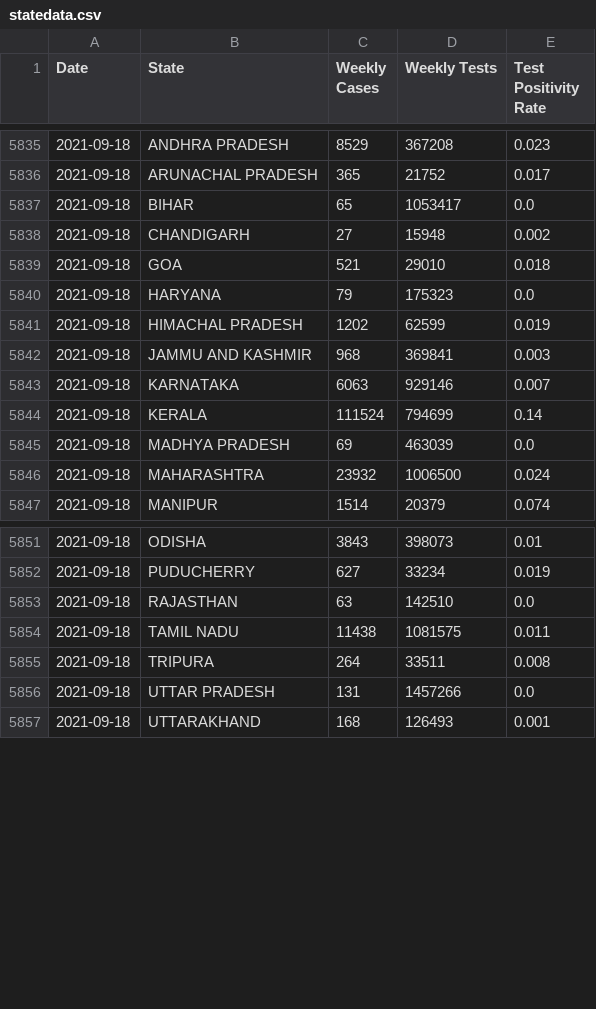
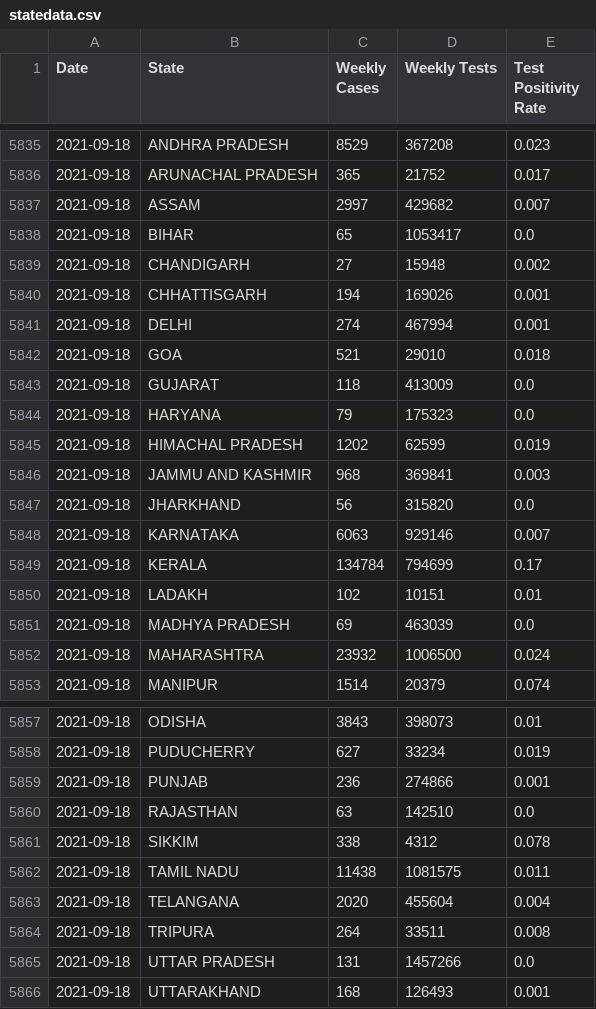
Before and after one commit to aatishb/indiatestpositivitydata, a CSV file: statedata.csv, drawn as a sheet; only a part is shown, gaps mark what is left out.

```diff
--- a/statedata.csv
+++ b/statedata.csv
@@ -5836,5 +5836,9 @@ Date,State,Weekly Cases,Weekly Tests,Test Positivity Rate
 2021-09-18,ARUNACHAL PRADESH,365,21752,0.017
+2021-09-18,ASSAM,2997,429682,0.007
 2021-09-18,BIHAR,65,1053417,0.0
 2021-09-18,CHANDIGARH,27,15948,0.002
+2021-09-18,CHHATTISGARH,194,169026,0.001
+2021-09-18,DELHI,274,467994,0.001
 2021-09-18,GOA,521,29010,0.018
+2021-09-18,GUJARAT,118,413009,0.0
 2021-09-18,HARYANA,79,175323,0.0
@@ -5842,4 +5846,6 @@ Date,State,Weekly Cases,Weekly Tests,Test Positivity Rate
 2021-09-18,JAMMU AND KASHMIR,968,369841,0.003
+2021-09-18,JHARKHAND,56,315820,0.0
 2021-09-18,KARNATAKA,6063,929146,0.007
-2021-09-18,KERALA,111524,794699,0.14
+2021-09-18,KERALA,134784,794699,0.17
+2021-09-18,LADAKH,102,10151,0.01
 2021-09-18,MADHYA PRADESH,69,463039,0.0
@@ -5852,4 +5858,7 @@ Date,State,Weekly Cases,Weekly Tests,Test Positivity Rate
 2021-09-18,PUDUCHERRY,627,33234,0.019
+2021-09-18,PUNJAB,236,274866,0.001
 2021-09-18,RAJASTHAN,63,142510,0.0
+2021-09-18,SIKKIM,338,4312,0.078
 2021-09-18,TAMIL NADU,11438,1081575,0.011
+2021-09-18,TELANGANA,2020,455604,0.004
 2021-09-18,TRIPURA,264,33511,0.008
```
